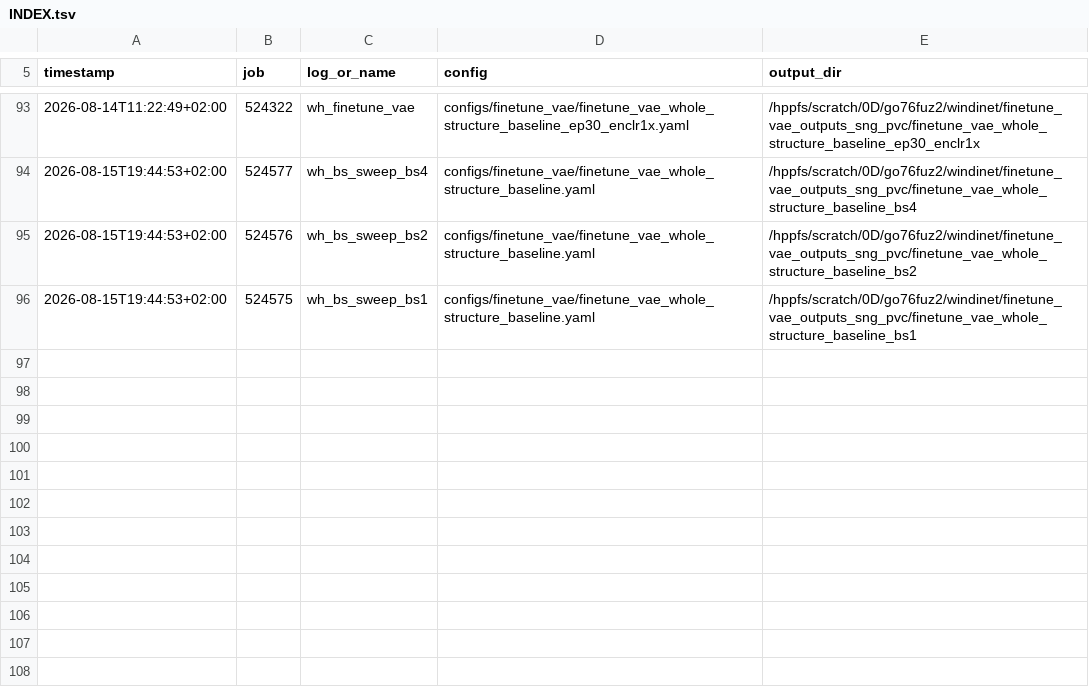
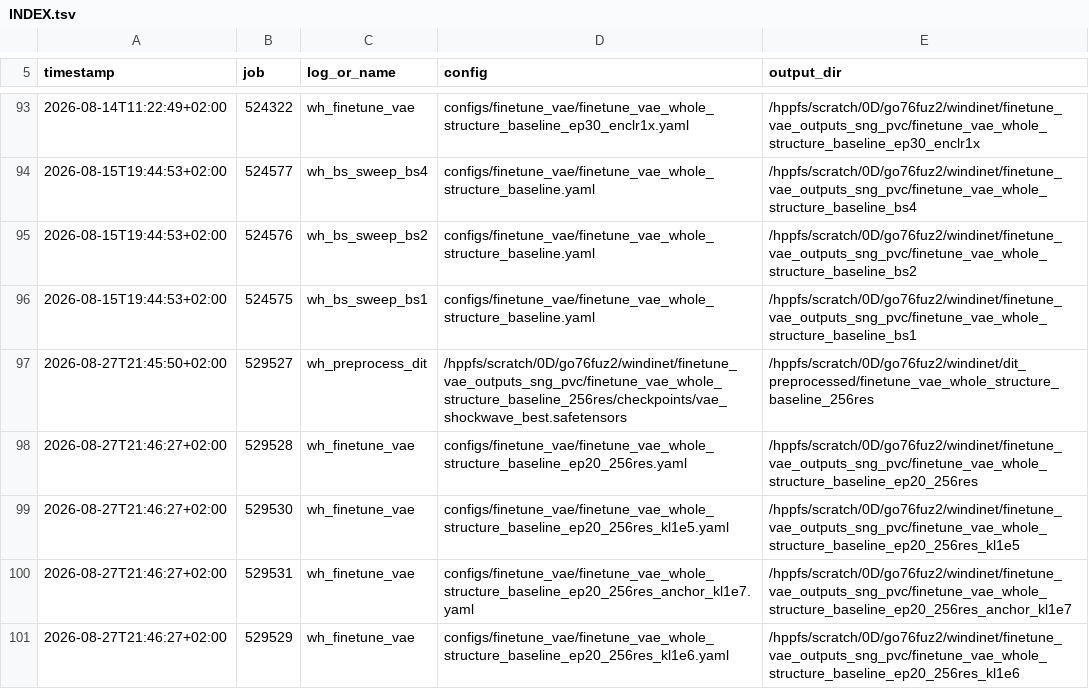
Before and after one commit to Weihao-Li-2001/windinet, a TSV file: log_finetuning_vae/sng_pvc/INDEX.tsv, drawn as a sheet; only a part is shown, gaps mark what is left out.

Commit message:
preprocess data

```diff
--- a/log_finetuning_vae/sng_pvc/INDEX.tsv
+++ b/log_finetuning_vae/sng_pvc/INDEX.tsv
@@ -96 +96,6 @@ timestamp	job	log_or_name	config	output_dir
 2026-08-15T19:44:53+02:00	524575	wh_bs_sweep_bs1	configs/finetune_vae/finetune_vae_whole_structure_baseline.yaml	/hppfs/scratch/0D/go76fuz2/windinet/finetune_vae_outputs_sng_pvc/finetune_vae_whole_structure_baseline_bs1
+2026-08-27T21:45:50+02:00	529527	wh_preprocess_dit	/hppfs/scratch/0D/go76fuz2/windinet/finetune_vae_outputs_sng_pvc/finetune_vae_whole_structure_baseline_256res/checkpoints/vae_shockwave_best.safetensors	/hppfs/scratch/0D/go76fuz2/windinet/dit_preprocessed/finetune_vae_whole_structure_baseline_256res
+2026-08-27T21:46:27+02:00	529528	wh_finetune_vae	configs/finetune_vae/finetune_vae_whole_structure_baseline_ep20_256res.yaml	/hppfs/scratch/0D/go76fuz2/windinet/finetune_vae_outputs_sng_pvc/finetune_vae_whole_structure_baseline_ep20_256res
+2026-08-27T21:46:27+02:00	529530	wh_finetune_vae	configs/finetune_vae/finetune_vae_whole_structure_baseline_ep20_256res_kl1e5.yaml	/hppfs/scratch/0D/go76fuz2/windinet/finetune_vae_outputs_sng_pvc/finetune_vae_whole_structure_baseline_ep20_256res_kl1e5
+2026-08-27T21:46:27+02:00	529531	wh_finetune_vae	configs/finetune_vae/finetune_vae_whole_structure_baseline_ep20_256res_anchor_kl1e7.yaml	/hppfs/scratch/0D/go76fuz2/windinet/finetune_vae_outputs_sng_pvc/finetune_vae_whole_structure_baseline_ep20_256res_anchor_kl1e7
+2026-08-27T21:46:27+02:00	529529	wh_finetune_vae	configs/finetune_vae/finetune_vae_whole_structure_baseline_ep20_256res_kl1e6.yaml	/hppfs/scratch/0D/go76fuz2/windinet/finetune_vae_outputs_sng_pvc/finetune_vae_whole_structure_baseline_ep20_256res_kl1e6
```
Also changed, not shown: 31 other files.
